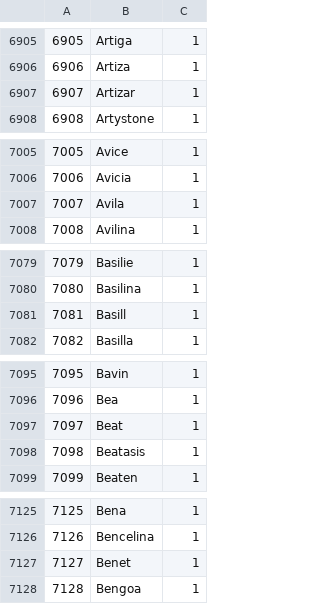
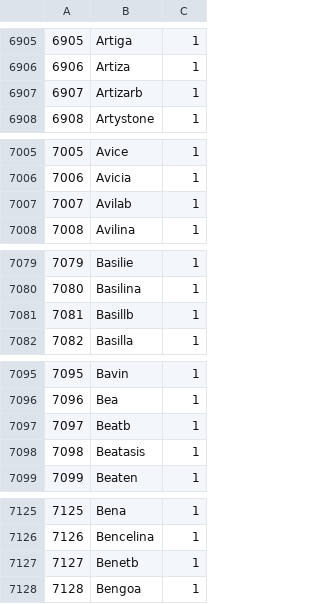
Before and after one commit to ike3/mangosbot-bots, a CSV file: sql/characters_ai_playerbot_names.csv, drawn as a sheet; only a part is shown, gaps mark what is left out; the diff covers the shown part only.

Commit message:
Update characters_ai_playerbot_names.csv
75 Duplicate names renamed

```diff
--- a/sql/characters_ai_playerbot_names.csv
+++ b/sql/characters_ai_playerbot_names.csv
@@ -6906,3 +6906,3 @@
 6906;Artiza;1
-6907;Artizar;1
+6907;Artizarb;1
 6908;Artystone;1
@@ -7006,3 +7006,3 @@
 7006;Avicia;1
-7007;Avila;1
+7007;Avilab;1
 7008;Avilina;1
@@ -7080,3 +7080,3 @@
 7080;Basilina;1
-7081;Basill;1
+7081;Basillb;1
 7082;Basilla;1
@@ -7096,3 +7096,3 @@
 7096;Bea;1
-7097;Beat;1
+7097;Beatb;1
 7098;Beatasis;1
@@ -7126,3 +7126,3 @@
 7126;Bencelina;1
-7127;Benet;1
+7127;Benetb;1
 7128;Bengoa;1
```
Also changed, not shown: 71 edited cells elsewhere in this file.
